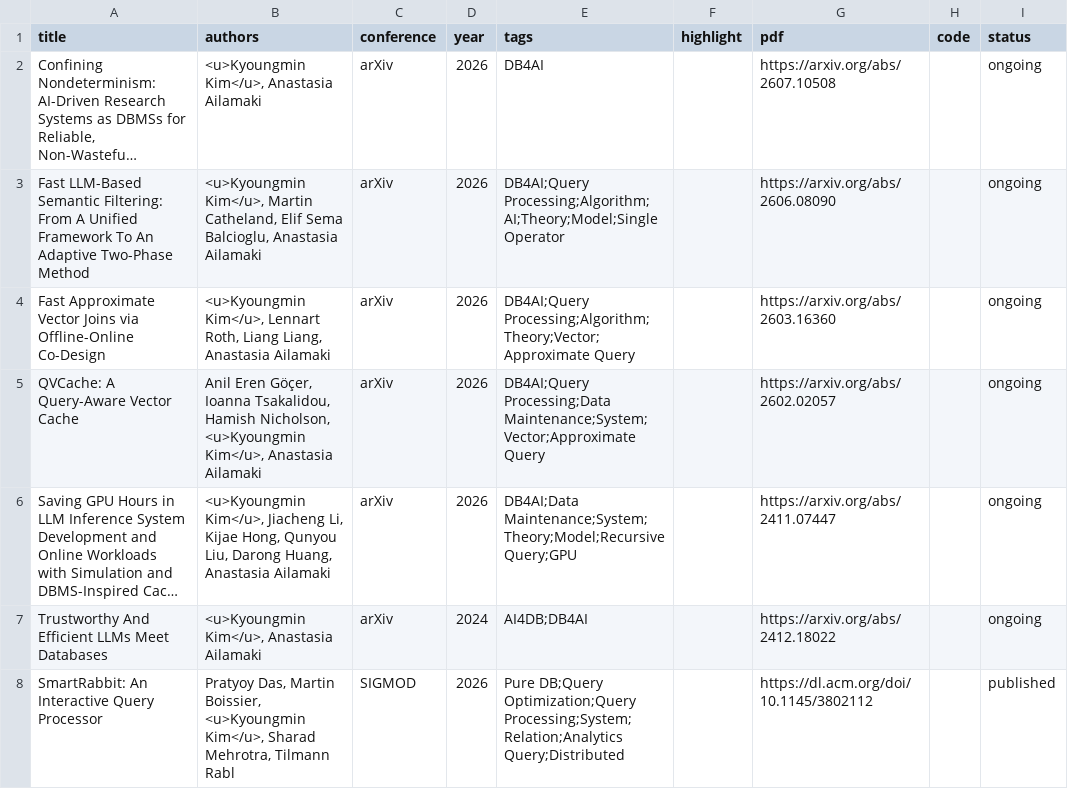
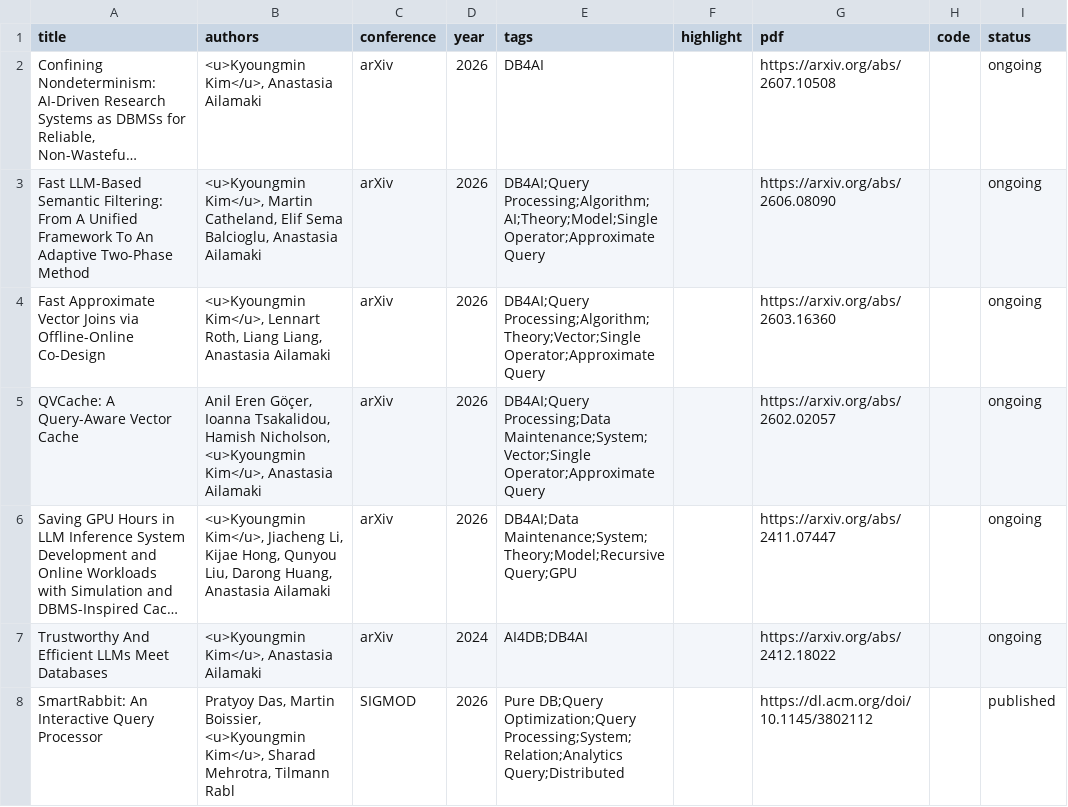
Before and after one commit to ldis-kaist/ldis-kaist.github.io, a CSV file: files/publications.csv, drawn as a sheet; only a part is shown; long unchanged cells end in …; the diff names each change by its address in the sheet, - before the commit and + after, or states it on an @@ line.

Commit message:
Add tags to publication entries in CSV
Updated publication entries with additional tags for better categorization.

```diff
--- a/files/publications.csv
+++ b/files/publications.csv
-E3 (tags): DB4AI;Query Processing;Algorithm;AI;Theory;Model;Single Operator
+E3 (tags): DB4AI;Query Processing;Algorithm;AI;Theory;Model;Single Operator;Approximate Query
-E4 (tags): DB4AI;Query Processing;Algorithm;Theory;Vector;Approximate Query
+E4 (tags): DB4AI;Query Processing;Algorithm;Theory;Vector;Single Operator;Approximate Query
-E5 (tags): DB4AI;Query Processing;Data Maintenance;System;Vector;Approximate Query
+E5 (tags): DB4AI;Query Processing;Data Maintenance;System;Vector;Single Operator;Approximate Query
```
